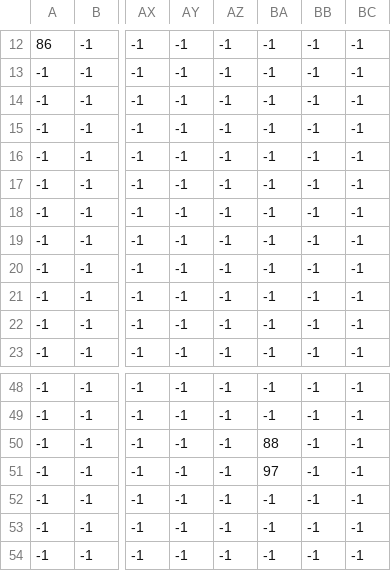
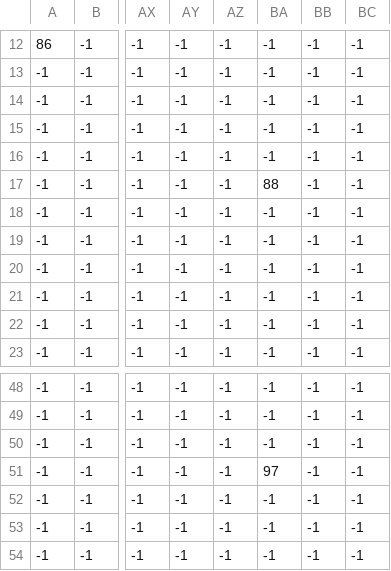
Before and after one commit to GabrielCassio/Projeto-Final-Introducao-Programacao, a CSV file: assets/maps/map_entities.csv, drawn as a sheet; only a part is shown, gaps mark what is left out; the diff names each change by its address in the sheet, - before the commit and + after, or states it on an @@ line.

```diff
--- a/assets/maps/map_entities.csv
+++ b/assets/maps/map_entities.csv
-BA17: -1
+BA17: 88
-BA50: 88
+BA50: -1
```
Also changed, not shown: 1 other file.
